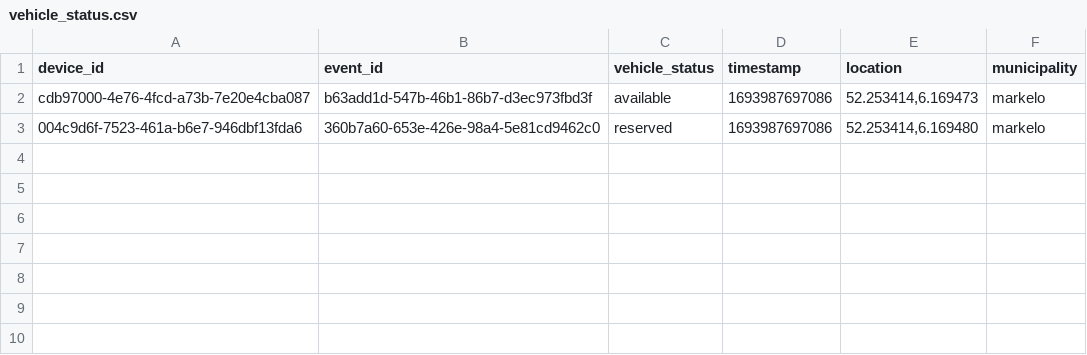
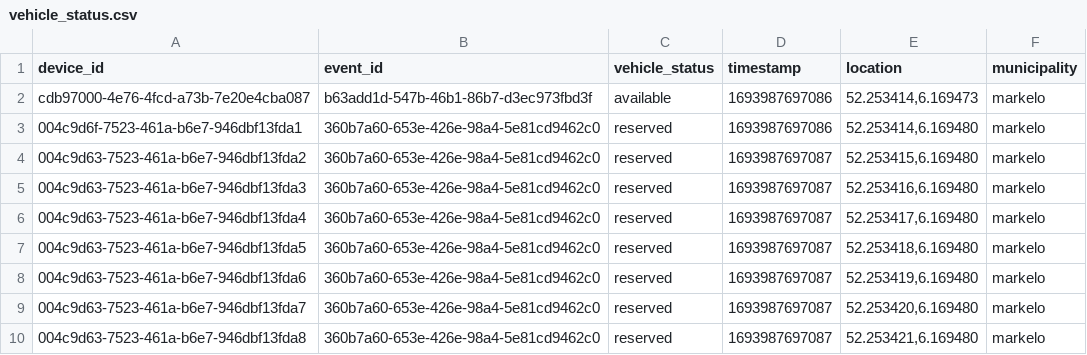
Before and after one commit to edwinvandenbelt/CDSM-NL-profile, a CSV file: import/vehicle_status.csv, drawn as a sheet.

Commit message:
documentation

```diff
--- a/import/vehicle_status.csv
+++ b/import/vehicle_status.csv
@@ -2,2 +2,9 @@ device_id;event_id;vehicle_status;timestamp;location;municipality
 cdb97000-4e76-4fcd-a73b-7e20e4cba087;b63add1d-547b-46b1-86b7-d3ec973fbd3f;available;1693987697086;52.253414,6.169473;markelo
-004c9d6f-7523-461a-b6e7-946dbf13fda6;360b7a60-653e-426e-98a4-5e81cd9462c0;reserved;1693987697086;52.253414,6.169480;markelo
+004c9d6f-7523-461a-b6e7-946dbf13fda1;360b7a60-653e-426e-98a4-5e81cd9462c0;reserved;1693987697086;52.253414,6.169480;markelo
+004c9d63-7523-461a-b6e7-946dbf13fda2;360b7a60-653e-426e-98a4-5e81cd9462c0;reserved;1693987697087;52.253415,6.169480;markelo
+004c9d63-7523-461a-b6e7-946dbf13fda3;360b7a60-653e-426e-98a4-5e81cd9462c0;reserved;1693987697087;52.253416,6.169480;markelo
+004c9d63-7523-461a-b6e7-946dbf13fda4;360b7a60-653e-426e-98a4-5e81cd9462c0;reserved;1693987697087;52.253417,6.169480;markelo
+004c9d63-7523-461a-b6e7-946dbf13fda5;360b7a60-653e-426e-98a4-5e81cd9462c0;reserved;1693987697087;52.253418,6.169480;markelo
+004c9d63-7523-461a-b6e7-946dbf13fda6;360b7a60-653e-426e-98a4-5e81cd9462c0;reserved;1693987697087;52.253419,6.169480;markelo
+004c9d63-7523-461a-b6e7-946dbf13fda7;360b7a60-653e-426e-98a4-5e81cd9462c0;reserved;1693987697087;52.253420,6.169480;markelo
+004c9d63-7523-461a-b6e7-946dbf13fda8;360b7a60-653e-426e-98a4-5e81cd9462c0;reserved;1693987697087;52.253421,6.169480;markelo
```
